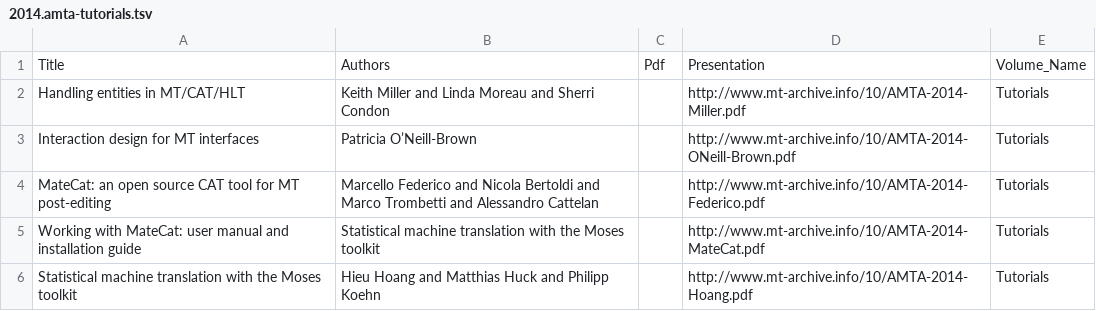
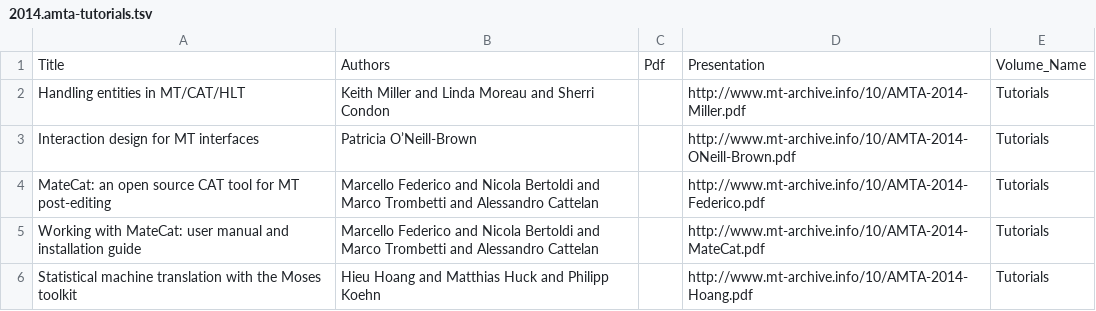
Before and after one commit to davidstap/mt-archive, a TSV file: data/amta/2014.amta-tutorials.tsv, drawn as a sheet.

```diff
--- a/data/amta/2014.amta-tutorials.tsv
+++ b/data/amta/2014.amta-tutorials.tsv
@@ -4,3 +4,3 @@ Interaction design for MT interfaces	Patricia O’Neill-Brown		http://www.mt-arc
 MateCat: an open source CAT tool for MT post-editing	Marcello Federico and Nicola Bertoldi and Marco Trombetti and Alessandro Cattelan 		http://www.mt-archive.info/10/AMTA-2014-Federico.pdf	Tutorials
-Working with MateCat: user manual and installation guide	Statistical machine translation with the Moses toolkit		http://www.mt-archive.info/10/AMTA-2014-MateCat.pdf	Tutorials
+Working with MateCat: user manual and installation guide	Marcello Federico and Nicola Bertoldi and Marco Trombetti and Alessandro Cattelan		http://www.mt-archive.info/10/AMTA-2014-MateCat.pdf	Tutorials
 Statistical machine translation with the Moses toolkit	Hieu Hoang and Matthias Huck and Philipp Koehn 		http://www.mt-archive.info/10/AMTA-2014-Hoang.pdf	Tutorials
```
Also changed, not shown: data/amta/2014.amta-researchers.tsv, data/amta/2014.amta-users.tsv, 2 other files.
